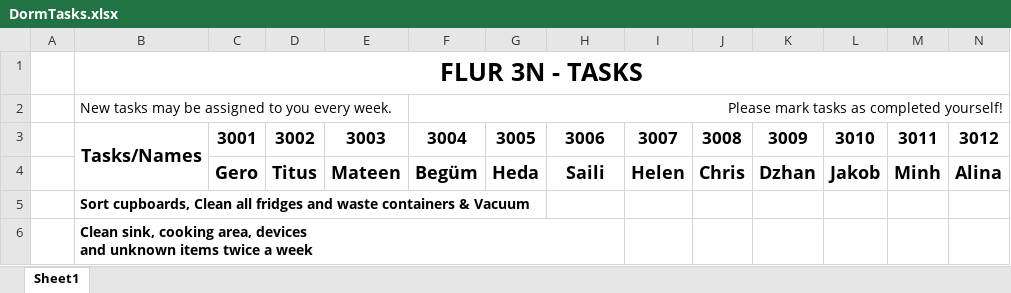
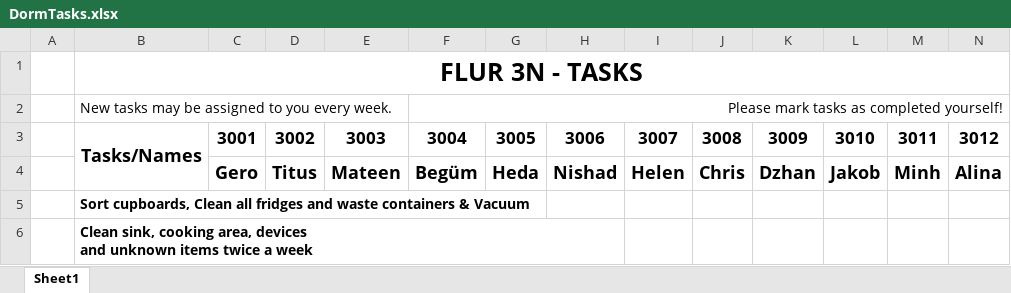
Before and after one commit to KaiserTitus04/flur3n-tasks, an Excel workbook: DormTasks.xlsx, sheet Sheet1, drawn as a sheet; only a part is shown; values as stored, in another font and other column widths than the file's, no borders; charts and pictures not drawn; the diff names each change by its address in the sheet, - before the commit and + after, or states it on an @@ line.

Commit message:
name change

```diff
--- a/DormTasks.xlsx (sheet Sheet1)
+++ b/DormTasks.xlsx (sheet Sheet1)
-H4: Saili
+H4: Nishad
```
